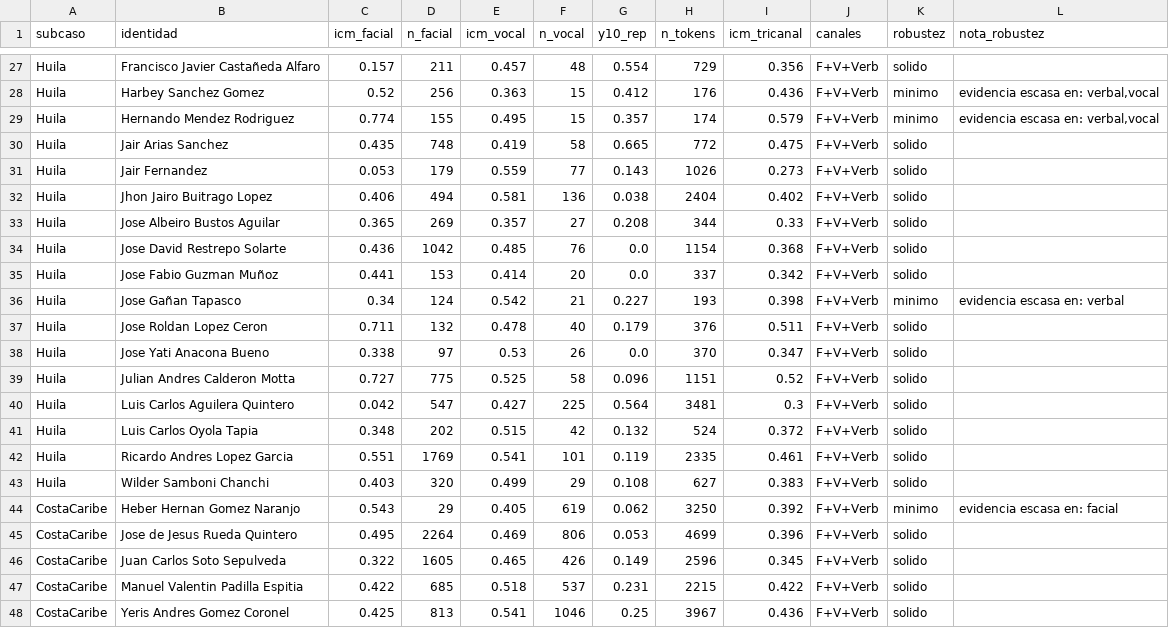
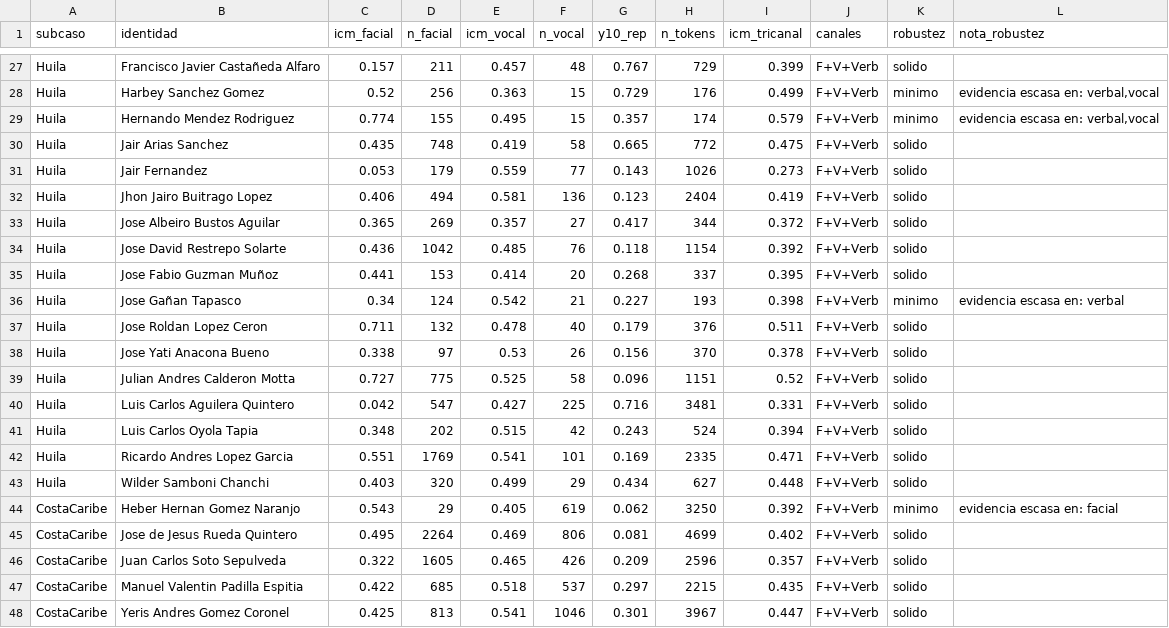
Before and after one commit to MireyaCamacho/cfh-hermeneutica-forense-computacional, a CSV file: outputs/capa3/icm_tricanal_final.csv, drawn as a sheet; only a part is shown, gaps mark what is left out; the diff covers the shown part only; the diff names each change by its address in the sheet, - before the commit and + after, or states it on an @@ line.

```diff
--- a/outputs/capa3/icm_tricanal_final.csv
+++ b/outputs/capa3/icm_tricanal_final.csv
-G27 (y10_rep): 0.554
+G27 (y10_rep): 0.767
-I27 (icm_tricanal): 0.356
+I27 (icm_tricanal): 0.399
-G28 (y10_rep): 0.412
+G28 (y10_rep): 0.729
-I28 (icm_tricanal): 0.436
+I28 (icm_tricanal): 0.499
-G32 (y10_rep): 0.038
+G32 (y10_rep): 0.123
-I32 (icm_tricanal): 0.402
+I32 (icm_tricanal): 0.419
-G33 (y10_rep): 0.208
+G33 (y10_rep): 0.417
-I33 (icm_tricanal): 0.33
+I33 (icm_tricanal): 0.372
-G34 (y10_rep): 0.0
+G34 (y10_rep): 0.118
-I34 (icm_tricanal): 0.368
+I34 (icm_tricanal): 0.392
-G35 (y10_rep): 0.0
+G35 (y10_rep): 0.268
-I35 (icm_tricanal): 0.342
+I35 (icm_tricanal): 0.395
-G38 (y10_rep): 0.0
+G38 (y10_rep): 0.156
-I38 (icm_tricanal): 0.347
+I38 (icm_tricanal): 0.378
-G40 (y10_rep): 0.564
+G40 (y10_rep): 0.716
-I40 (icm_tricanal): 0.3
+I40 (icm_tricanal): 0.331
-G41 (y10_rep): 0.132
+G41 (y10_rep): 0.243
-I41 (icm_tricanal): 0.372
+I41 (icm_tricanal): 0.394
-G42 (y10_rep): 0.119
+G42 (y10_rep): 0.169
-I42 (icm_tricanal): 0.461
+I42 (icm_tricanal): 0.471
-G43 (y10_rep): 0.108
+G43 (y10_rep): 0.434
-I43 (icm_tricanal): 0.383
+I43 (icm_tricanal): 0.448
-G45 (y10_rep): 0.053
+G45 (y10_rep): 0.081
-I45 (icm_tricanal): 0.396
+I45 (icm_tricanal): 0.402
-G46 (y10_rep): 0.149
+G46 (y10_rep): 0.209
-I46 (icm_tricanal): 0.345
+I46 (icm_tricanal): 0.357
-G47 (y10_rep): 0.231
+G47 (y10_rep): 0.297
-I47 (icm_tricanal): 0.422
+I47 (icm_tricanal): 0.435
-G48 (y10_rep): 0.25
+G48 (y10_rep): 0.301
-I48 (icm_tricanal): 0.436
+I48 (icm_tricanal): 0.447
```
Also changed, not shown: 32 edited cells elsewhere in this file, 2 other files.
